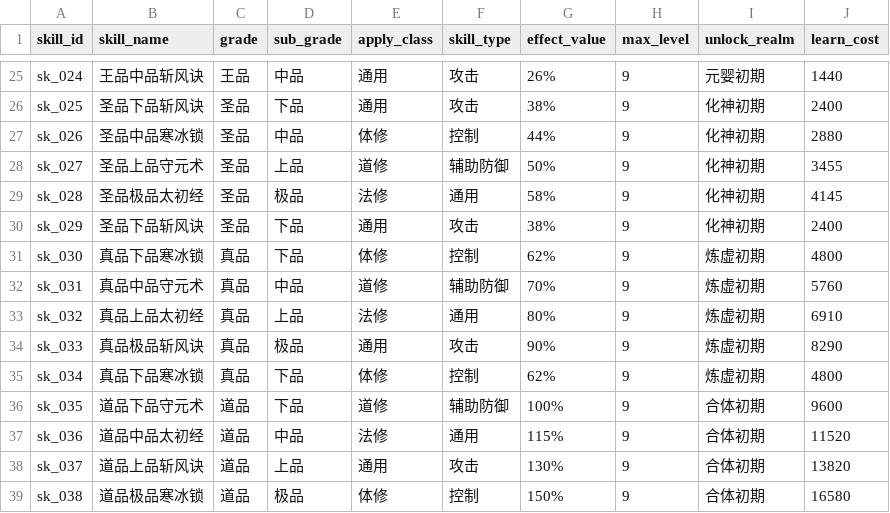
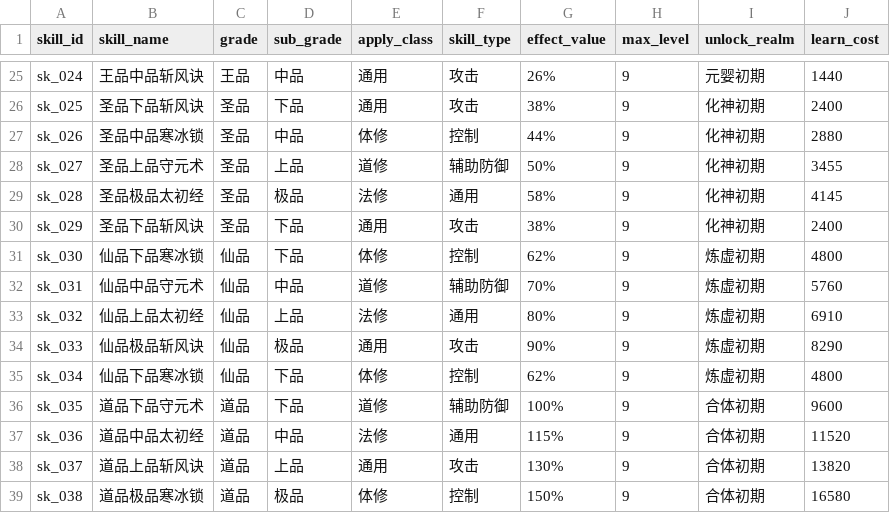
Before and after one commit to ytysean/xiuxain---game, a CSV file: config/skill_cultivation.csv, drawn as a sheet; only a part is shown, gaps mark what is left out.

```diff
--- a/config/skill_cultivation.csv
+++ b/config/skill_cultivation.csv
@@ -30,7 +30,7 @@ sk_028,圣品极品太初经,圣品,极品,法修,通用,58%,9,化神初期,4145
 sk_029,圣品下品斩风诀,圣品,下品,通用,攻击,38%,9,化神初期,2400
-sk_030,真品下品寒冰锁,真品,下品,体修,控制,62%,9,炼虚初期,4800
-sk_031,真品中品守元术,真品,中品,道修,辅助防御,70%,9,炼虚初期,5760
-sk_032,真品上品太初经,真品,上品,法修,通用,80%,9,炼虚初期,6910
-sk_033,真品极品斩风诀,真品,极品,通用,攻击,90%,9,炼虚初期,8290
-sk_034,真品下品寒冰锁,真品,下品,体修,控制,62%,9,炼虚初期,4800
+sk_030,仙品下品寒冰锁,仙品,下品,体修,控制,62%,9,炼虚初期,4800
+sk_031,仙品中品守元术,仙品,中品,道修,辅助防御,70%,9,炼虚初期,5760
+sk_032,仙品上品太初经,仙品,上品,法修,通用,80%,9,炼虚初期,6910
+sk_033,仙品极品斩风诀,仙品,极品,通用,攻击,90%,9,炼虚初期,8290
+sk_034,仙品下品寒冰锁,仙品,下品,体修,控制,62%,9,炼虚初期,4800
 sk_035,道品下品守元术,道品,下品,道修,辅助防御,100%,9,合体初期,9600
```
Also changed, not shown: config/spirit_pet.csv, config/treasure_innate.csv, 16 other files.
